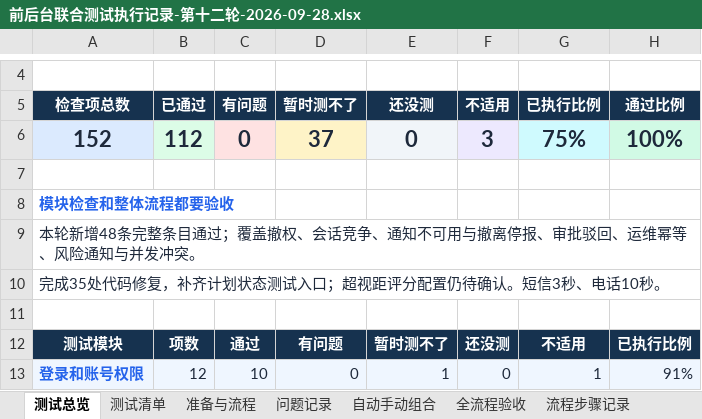
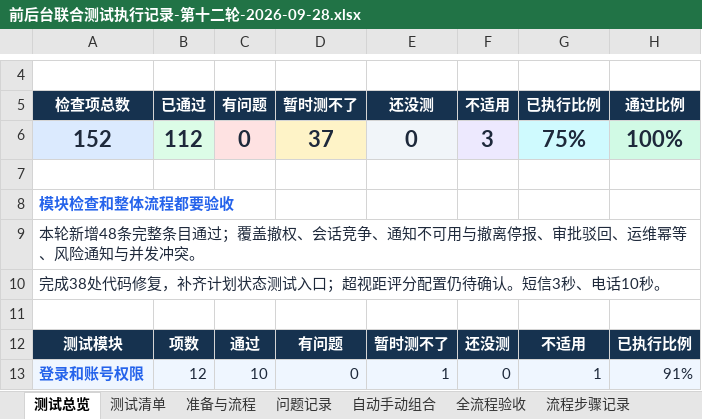
Before and after one commit to lillililiili/demo-ronghe, an Excel workbook: docs/前后台联合测试执行记录-第十二轮-2026-09-28.xlsx, sheet 测试总览, drawn as a sheet; only a part is shown, gaps mark what is left out; values as stored, in another font and other column widths than the file's, no borders; conditional formats not drawn; the diff names each change by its address in the sheet, - before the commit and + after, or states it on an @@ line.

```diff
--- a/docs/前后台联合测试执行记录-第十二轮-2026-09-28.xlsx (sheet 测试总览)
+++ b/docs/前后台联合测试执行记录-第十二轮-2026-09-28.xlsx (sheet 测试总览)
-A10 (检查项总数): 完成35处代码修复，补齐计划状态测试入口；超视距评分配置仍待确认。短信3秒、电话10秒。
+A10 (检查项总数): 完成38处代码修复，补齐计划状态测试入口；超视距评分配置仍待确认。短信3秒、电话10秒。
```
Also changed, not shown: sheet 设备运维清单, sheet 审查结论, 5 other files.
